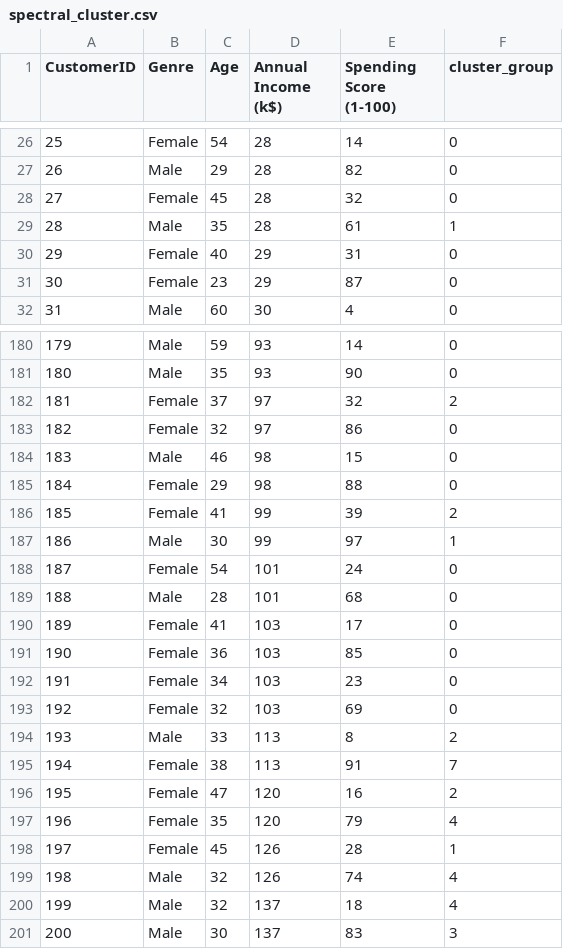
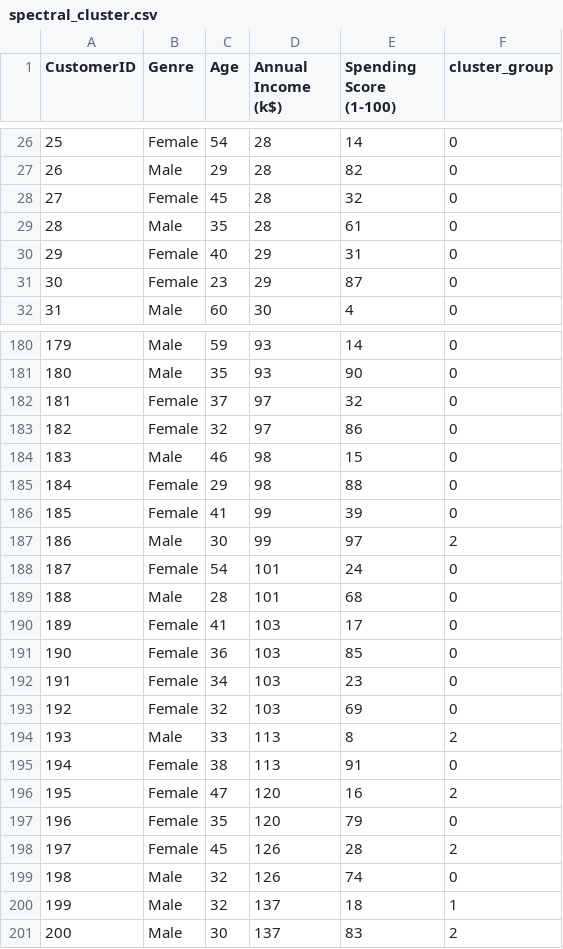
Before and after one commit to Uma761995/Machine-Learning, a CSV file: 3.Machine Learning_Clustering/Spectral/spectral_cluster.csv, drawn as a sheet; only a part is shown, gaps mark what is left out.

```diff
--- a/3.Machine Learning_Clustering/Spectral/spectral_cluster.csv
+++ b/3.Machine Learning_Clustering/Spectral/spectral_cluster.csv
@@ -28,3 +28,3 @@ CustomerID,Genre,Age,Annual Income (k$),Spending Score (1-100),cluster_group
 27,Female,45,28,32,0
-28,Male,35,28,61,1
+28,Male,35,28,61,0
 29,Female,40,29,31,0
@@ -181,3 +181,3 @@ CustomerID,Genre,Age,Annual Income (k$),Spending Score (1-100),cluster_group
 180,Male,35,93,90,0
-181,Female,37,97,32,2
+181,Female,37,97,32,0
 182,Female,32,97,86,0
@@ -185,4 +185,4 @@ CustomerID,Genre,Age,Annual Income (k$),Spending Score (1-100),cluster_group
 184,Female,29,98,88,0
-185,Female,41,99,39,2
-186,Male,30,99,97,1
+185,Female,41,99,39,0
+186,Male,30,99,97,2
 187,Female,54,101,24,0
@@ -194,8 +194,8 @@ CustomerID,Genre,Age,Annual Income (k$),Spending Score (1-100),cluster_group
 193,Male,33,113,8,2
-194,Female,38,113,91,7
+194,Female,38,113,91,0
 195,Female,47,120,16,2
-196,Female,35,120,79,4
-197,Female,45,126,28,1
-198,Male,32,126,74,4
-199,Male,32,137,18,4
-200,Male,30,137,83,3
+196,Female,35,120,79,0
+197,Female,45,126,28,2
+198,Male,32,126,74,0
+199,Male,32,137,18,1
+200,Male,30,137,83,2
```
Also changed, not shown: 9 other files.
